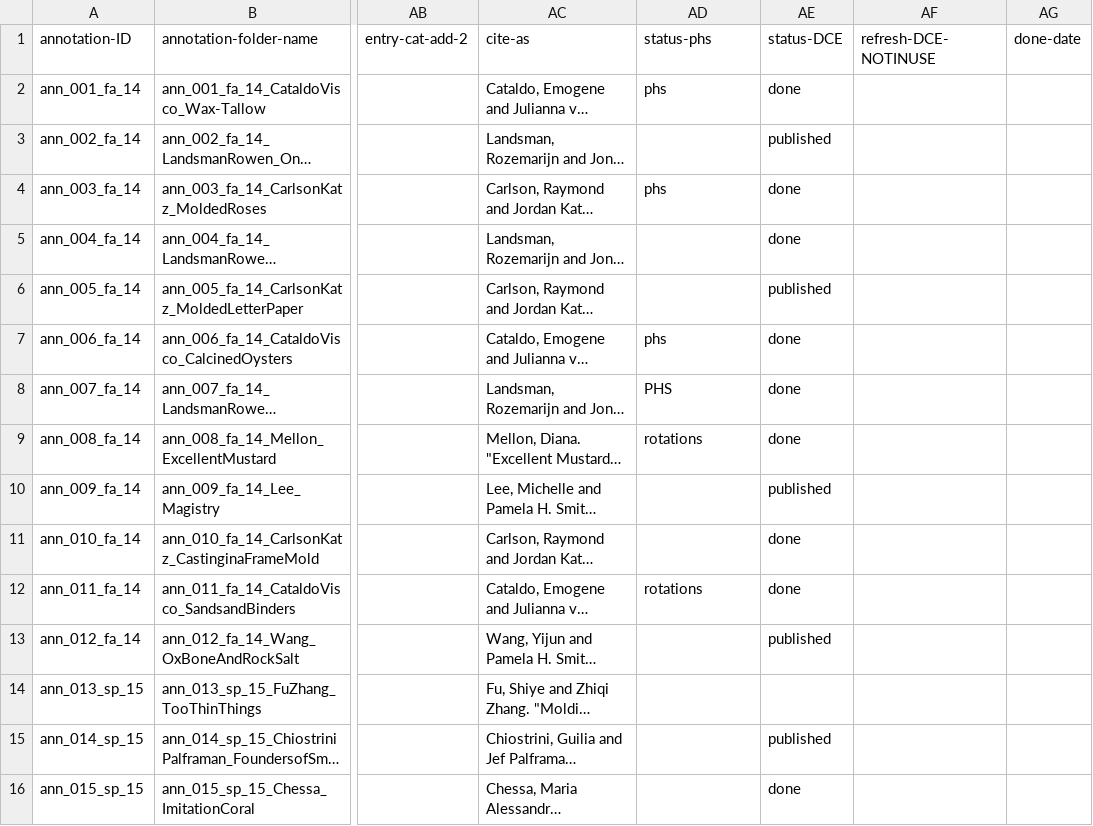
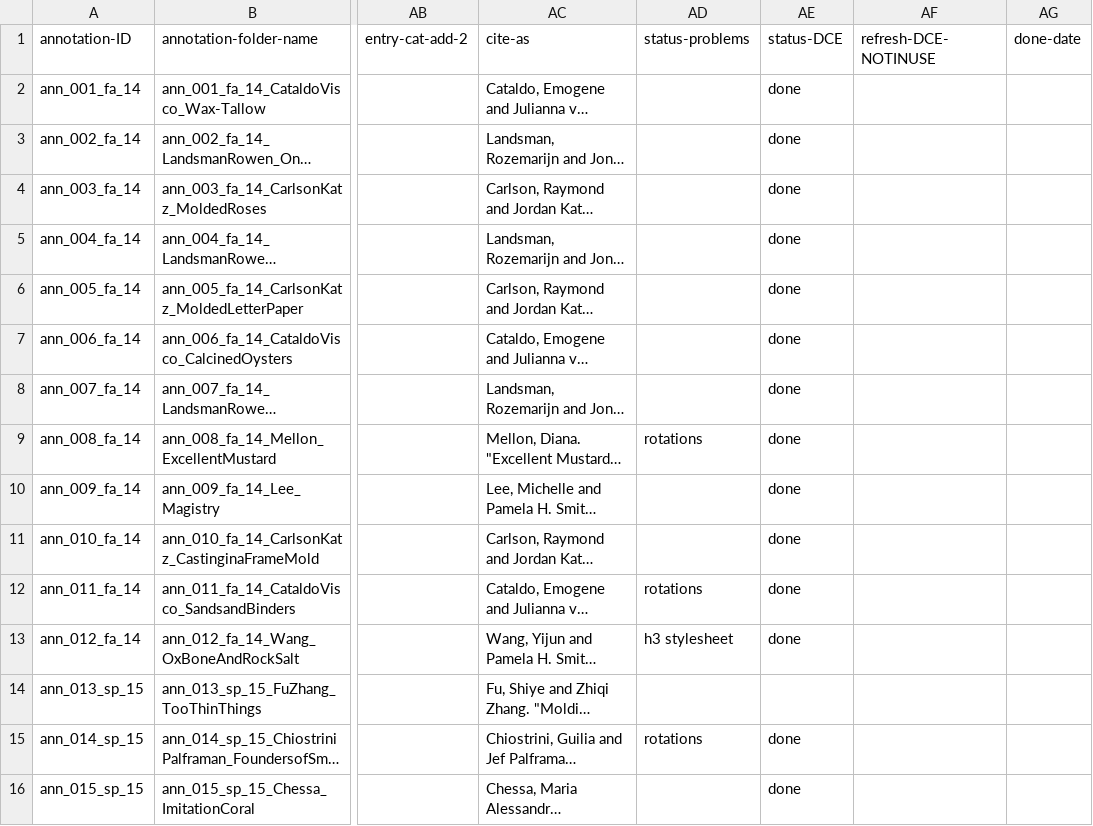
Before and after one commit to cu-mkp/m-k-manuscript-data, a CSV file: metadata/annotation-metadata.csv, drawn as a sheet; only a part is shown, gaps mark what is left out; long unchanged cells end in …; the diff covers the shown part only; the diff names each change by its address in the sheet, - before the commit and + after, or states it on an @@ line.

```diff
--- a/metadata/annotation-metadata.csv
+++ b/metadata/annotation-metadata.csv
-AD1: status-phs
+AD1: status-problems
-AD2 (status-problems): phs
+AD2 (status-problems): (empty)
-AE3 (status-DCE): published
+AE3 (status-DCE): done
-AD4 (status-problems): phs
+AD4 (status-problems): (empty)
-AE6 (status-DCE): published
+AE6 (status-DCE): done
-AD7 (status-problems): phs
+AD7 (status-problems): (empty)
-AD8 (status-problems): PHS
+AD8 (status-problems): (empty)
-AE10 (status-DCE): published
+AE10 (status-DCE): done
-AD13 (status-problems): (empty)
+AD13 (status-problems): h3 stylesheet
-AE13 (status-DCE): published
+AE13 (status-DCE): done
-AD15 (status-problems): (empty)
+AD15 (status-problems): rotations
-AE15 (status-DCE): published
+AE15 (status-DCE): done
```
Also changed, not shown: 1 removed row and 45 edited cells elsewhere in this file, metadata/authors.csv.
